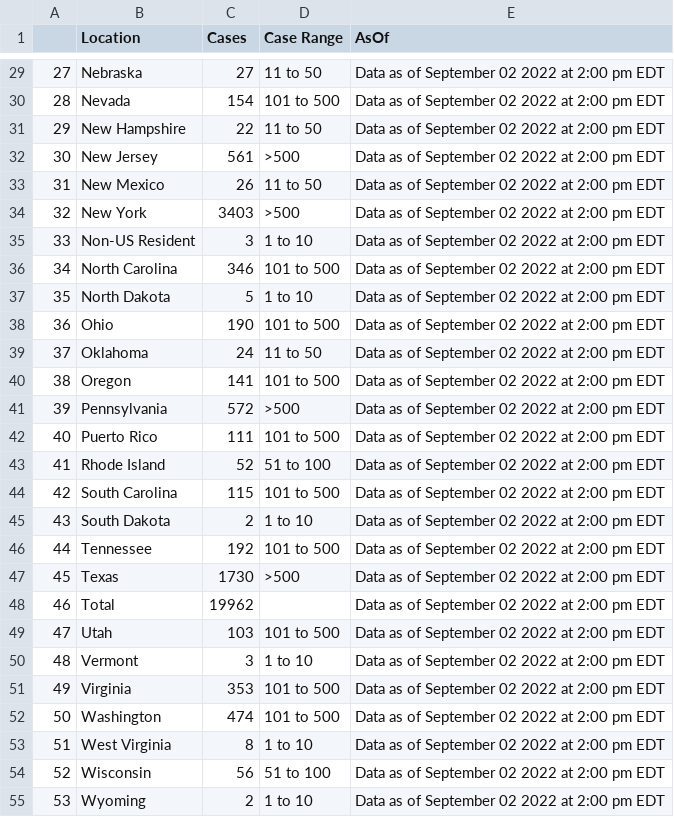
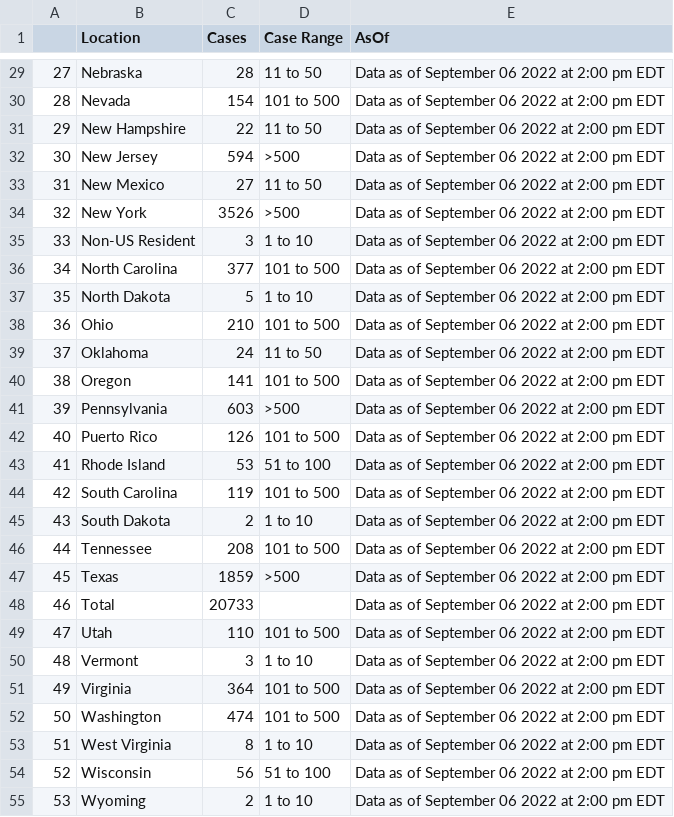
Before and after one commit to sfchronicle/cdc-USmap-counts, a CSV file: data/USmap_counts.csv, drawn as a sheet; only a part is shown, gaps mark what is left out; the diff covers the shown part only.

```diff
--- a/data/USmap_counts.csv
+++ b/data/USmap_counts.csv
@@ -29,27 +29,27 @@
-27,Nebraska,27,11 to 50,Data as of September 02 2022 at 2:00 pm EDT
-28,Nevada,154,101 to 500,Data as of September 02 2022 at 2:00 pm EDT
-29,New Hampshire,22,11 to 50,Data as of September 02 2022 at 2:00 pm EDT
-30,New Jersey,561,>500,Data as of September 02 2022 at 2:00 pm EDT
-31,New Mexico,26,11 to 50,Data as of September 02 2022 at 2:00 pm EDT
-32,New York,3403,>500,Data as of September 02 2022 at 2:00 pm EDT
-33,Non-US Resident,3,1 to 10,Data as of September 02 2022 at 2:00 pm EDT
-34,North Carolina,346,101 to 500,Data as of September 02 2022 at 2:00 pm EDT
-35,North Dakota,5,1 to 10,Data as of September 02 2022 at 2:00 pm EDT
-36,Ohio,190,101 to 500,Data as of September 02 2022 at 2:00 pm EDT
-37,Oklahoma,24,11 to 50,Data as of September 02 2022 at 2:00 pm EDT
-38,Oregon,141,101 to 500,Data as of September 02 2022 at 2:00 pm EDT
-39,Pennsylvania,572,>500,Data as of September 02 2022 at 2:00 pm EDT
-40,Puerto Rico,111,101 to 500,Data as of September 02 2022 at 2:00 pm EDT
-41,Rhode Island,52,51 to 100,Data as of September 02 2022 at 2:00 pm EDT
-42,South Carolina,115,101 to 500,Data as of September 02 2022 at 2:00 pm EDT
-43,South Dakota,2,1 to 10,Data as of September 02 2022 at 2:00 pm EDT
-44,Tennessee,192,101 to 500,Data as of September 02 2022 at 2:00 pm EDT
-45,Texas,1730,>500,Data as of September 02 2022 at 2:00 pm EDT
-46,Total,19962,,Data as of September 02 2022 at 2:00 pm EDT
-47,Utah,103,101 to 500,Data as of September 02 2022 at 2:00 pm EDT
-48,Vermont,3,1 to 10,Data as of September 02 2022 at 2:00 pm EDT
-49,Virginia,353,101 to 500,Data as of September 02 2022 at 2:00 pm EDT
-50,Washington,474,101 to 500,Data as of September 02 2022 at 2:00 pm EDT
-51,West Virginia,8,1 to 10,Data as of September 02 2022 at 2:00 pm EDT
-52,Wisconsin,56,51 to 100,Data as of September 02 2022 at 2:00 pm EDT
-53,Wyoming,2,1 to 10,Data as of September 02 2022 at 2:00 pm EDT
+27,Nebraska,28,11 to 50,Data as of September 06 2022 at 2:00 pm EDT
+28,Nevada,154,101 to 500,Data as of September 06 2022 at 2:00 pm EDT
+29,New Hampshire,22,11 to 50,Data as of September 06 2022 at 2:00 pm EDT
+30,New Jersey,594,>500,Data as of September 06 2022 at 2:00 pm EDT
+31,New Mexico,27,11 to 50,Data as of September 06 2022 at 2:00 pm EDT
+32,New York,3526,>500,Data as of September 06 2022 at 2:00 pm EDT
+33,Non-US Resident,3,1 to 10,Data as of September 06 2022 at 2:00 pm EDT
+34,North Carolina,377,101 to 500,Data as of September 06 2022 at 2:00 pm EDT
+35,North Dakota,5,1 to 10,Data as of September 06 2022 at 2:00 pm EDT
+36,Ohio,210,101 to 500,Data as of September 06 2022 at 2:00 pm EDT
+37,Oklahoma,24,11 to 50,Data as of September 06 2022 at 2:00 pm EDT
+38,Oregon,141,101 to 500,Data as of September 06 2022 at 2:00 pm EDT
+39,Pennsylvania,603,>500,Data as of September 06 2022 at 2:00 pm EDT
+40,Puerto Rico,126,101 to 500,Data as of September 06 2022 at 2:00 pm EDT
+41,Rhode Island,53,51 to 100,Data as of September 06 2022 at 2:00 pm EDT
+42,South Carolina,119,101 to 500,Data as of September 06 2022 at 2:00 pm EDT
+43,South Dakota,2,1 to 10,Data as of September 06 2022 at 2:00 pm EDT
+44,Tennessee,208,101 to 500,Data as of September 06 2022 at 2:00 pm EDT
+45,Texas,1859,>500,Data as of September 06 2022 at 2:00 pm EDT
+46,Total,20733,,Data as of September 06 2022 at 2:00 pm EDT
+47,Utah,110,101 to 500,Data as of September 06 2022 at 2:00 pm EDT
+48,Vermont,3,1 to 10,Data as of September 06 2022 at 2:00 pm EDT
+49,Virginia,364,101 to 500,Data as of September 06 2022 at 2:00 pm EDT
+50,Washington,474,101 to 500,Data as of September 06 2022 at 2:00 pm EDT
+51,West Virginia,8,1 to 10,Data as of September 06 2022 at 2:00 pm EDT
+52,Wisconsin,56,51 to 100,Data as of September 06 2022 at 2:00 pm EDT
+53,Wyoming,2,1 to 10,Data as of September 06 2022 at 2:00 pm EDT
```
Also changed, not shown: 48 edited cells elsewhere in this file, data/state_mp_per100k.csv.
